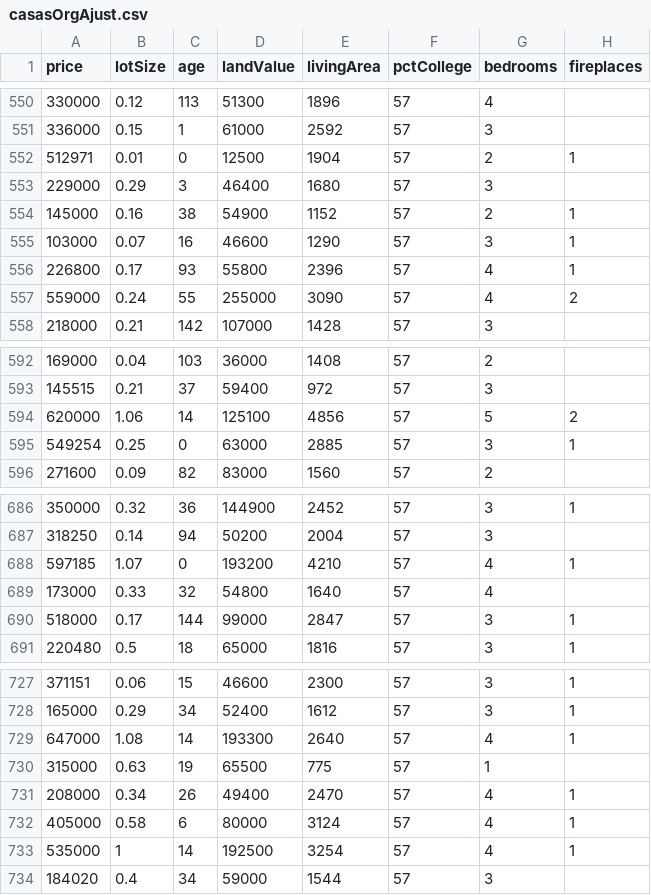
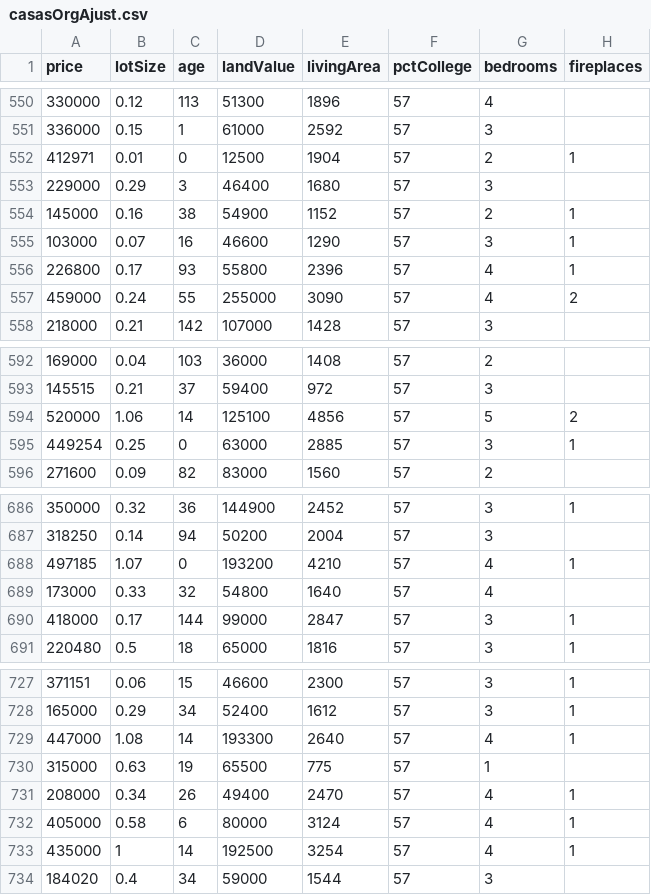
Before and after one commit to adiacla/bigdata, a CSV file: casasOrgAjust.csv, drawn as a sheet; only a part is shown, gaps mark what is left out; the diff covers the shown part only; the diff names each change by its address in the sheet, - before the commit and + after, or states it on an @@ line.

```diff
--- a/casasOrgAjust.csv
+++ b/casasOrgAjust.csv
-A552 (price): 512971
+A552 (price): 412971
-A557 (price): 559000
+A557 (price): 459000
-A594 (price): 620000
+A594 (price): 520000
-A595 (price): 549254
+A595 (price): 449254
-A688 (price): 597185
+A688 (price): 497185
-A690 (price): 518000
+A690 (price): 418000
-A729 (price): 647000
+A729 (price): 447000
-A733 (price): 535000
+A733 (price): 435000
```
Also changed, not shown: 19 edited cells elsewhere in this file, casasOrg.csv.
